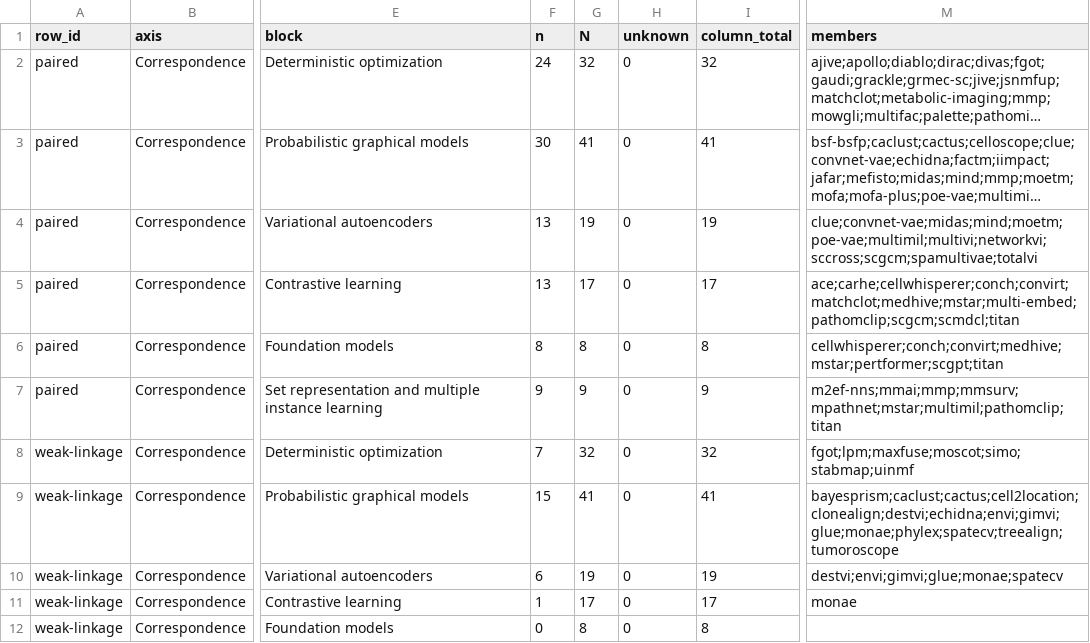
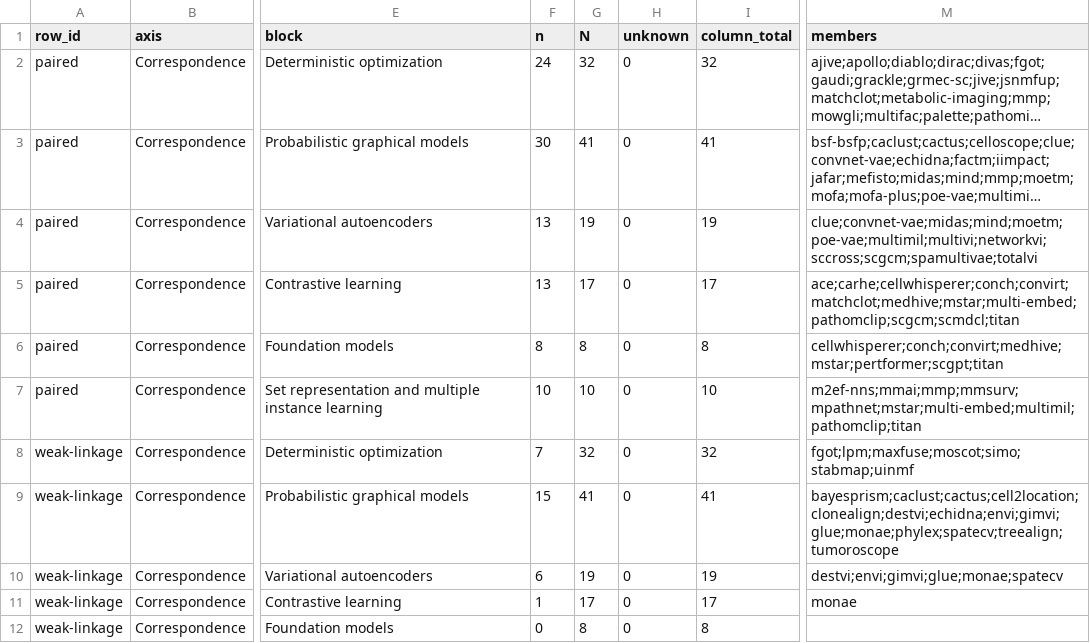
Before and after one commit to szczurek-lab/multimodal-integration-atlas, a CSV file: data/table1-counts.csv, drawn as a sheet; only a part is shown, gaps mark what is left out; long unchanged cells end in …; the diff covers the shown part only; the diff names each change by its address in the sheet, - before the commit and + after, or states it on an @@ line.

```diff
--- a/data/table1-counts.csv
+++ b/data/table1-counts.csv
-F7 (n): 9
+F7 (n): 10
-G7 (N): 9
+G7 (N): 10
-I7 (column_total): 9
+I7 (column_total): 10
-M7 (members): m2ef-nns;mmai;mmp;mmsurv;mpathnet;mstar;multimil;pathomclip;titan
+M7 (members): m2ef-nns;mmai;mmp;mmsurv;mpathnet;mstar;multi-embed;multimil;pathomclip;titan
```
Also changed, not shown: 165 edited cells elsewhere in this file, data/integration_methods_library.csv, 10 other files.
